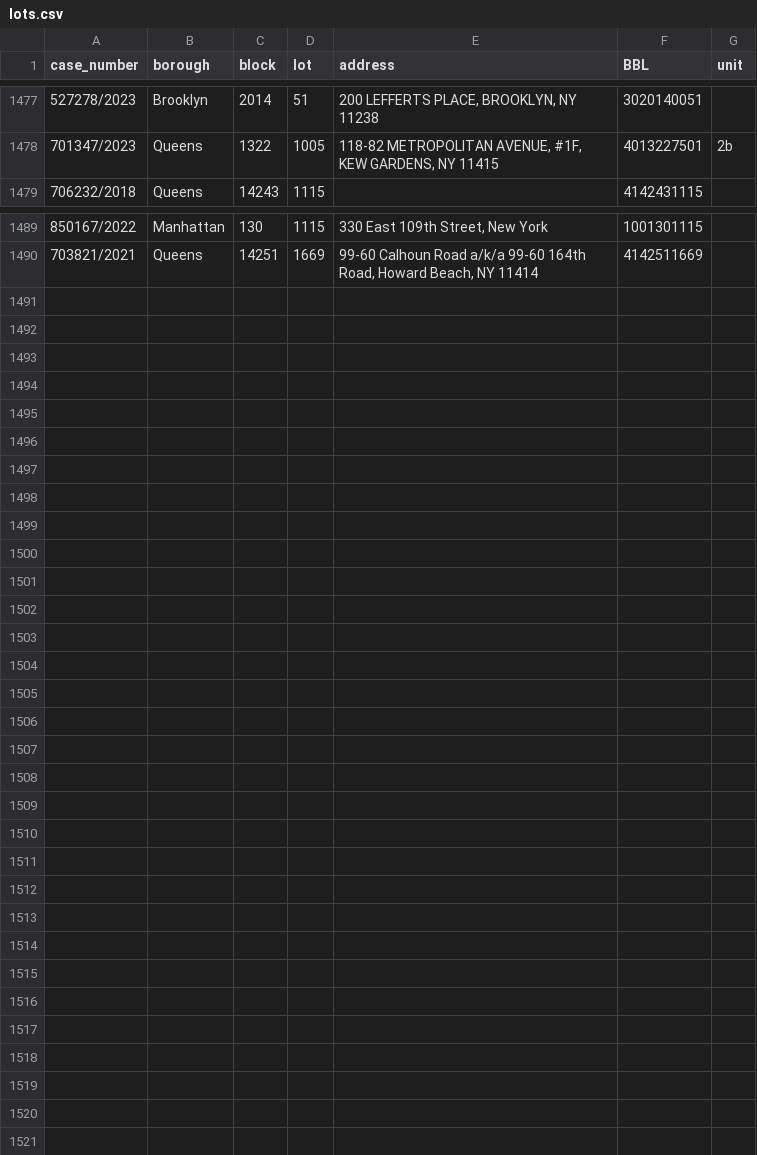
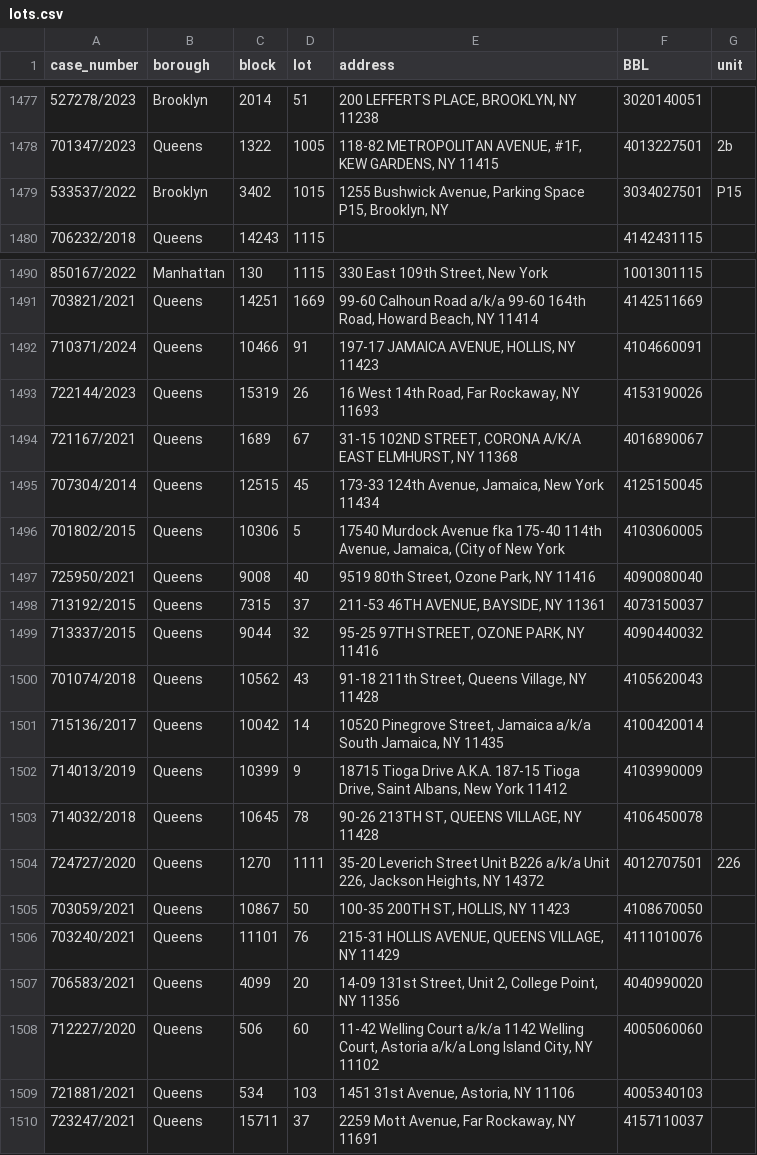
Before and after one commit to ivoytov/manhattan, a CSV file: foreclosures/lots.csv, drawn as a sheet; only a part is shown, gaps mark what is left out.

```diff
--- a/foreclosures/lots.csv
+++ b/foreclosures/lots.csv
@@ -1478,2 +1478,3 @@ case_number,borough,block,lot,address,BBL,unit
 701347/2023,Queens,1322,1005,"118-82 METROPOLITAN AVENUE, #1F, KEW GARDENS, NY 11415",4013227501,2b
+533537/2022,Brooklyn,3402,1015,"1255 Bushwick Avenue, Parking Space P15, Brooklyn, NY",3034027501,P15
 706232/2018,Queens,14243,1115,,4142431115,
@@ -1490 +1491,20 @@ case_number,borough,block,lot,address,BBL,unit
 703821/2021,Queens,14251,1669,"99-60 Calhoun Road a/k/a 99-60 164th Road, Howard Beach, NY 11414",4142511669,
+710371/2024,Queens,10466,91,"197-17 JAMAICA AVENUE, HOLLIS, NY 11423",4104660091,
+722144/2023,Queens,15319,26,"16 West 14th Road, Far Rockaway, NY 11693",4153190026,
+721167/2021,Queens,1689,67,"31-15 102ND STREET, CORONA A/K/A EAST ELMHURST, NY 11368",4016890067,
+707304/2014,Queens,12515,45,"173-33 124th Avenue, Jamaica, New York 11434",4125150045,
+701802/2015,Queens,10306,5,"17540 Murdock Avenue fka 175-40 114th Avenue, Jamaica, (City of New York",4103060005,
+725950/2021,Queens,9008,40,"9519 80th Street, Ozone Park, NY 11416",4090080040,
+713192/2015,Queens,7315,37,"211-53 46TH AVENUE, BAYSIDE, NY 11361",4073150037,
+713337/2015,Queens,9044,32,"95-25 97TH STREET, OZONE PARK, NY 11416",4090440032,
+701074/2018,Queens,10562,43,"91-18 211th Street, Queens Village, NY 11428",4105620043,
+715136/2017,Queens,10042,14,"10520 Pinegrove Street, Jamaica a/k/a South Jamaica, NY 11435",4100420014,
+714013/2019,Queens,10399,9,"18715 Tioga Drive A.K.A. 187-15 Tioga Drive, Saint Albans, New York 11412",4103990009,
+714032/2018,Queens,10645,78,"90-26 213TH ST, QUEENS VILLAGE, NY 11428",4106450078,
+724727/2020,Queens,1270,1111,"35-20 Leverich Street Unit B226 a/k/a Unit 226, Jackson Heights, NY 14372",4012707501,226
+703059/2021,Queens,10867,50,"100-35 200TH ST, HOLLIS, NY 11423",4108670050,
+703240/2021,Queens,11101,76,"215-31 HOLLIS AVENUE, QUEENS VILLAGE, NY 11429",4111010076,
+706583/2021,Queens,4099,20,"14-09 131st Street, Unit 2, College Point, NY 11356",4040990020,
+712227/2020,Queens,506,60,"11-42 Welling Court a/k/a 1142 Welling Court, Astoria a/k/a Long Island City, NY 11102",4005060060,
+721881/2021,Queens,534,103,"1451 31st Avenue, Astoria, NY 11106",4005340103,
+723247/2021,Queens,15711,37,"2259 Mott Avenue, Far Rockaway, NY 11691",4157110037,
```
Also changed, not shown: foreclosures/auction_sales.csv, foreclosures/bids.csv, 22 other files.
